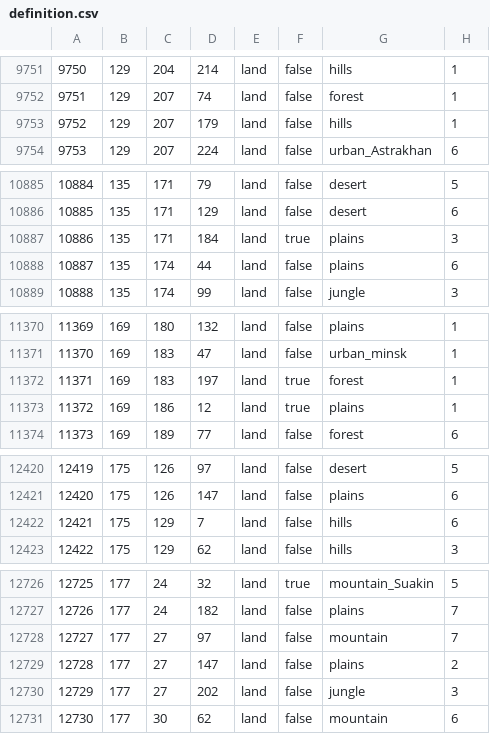
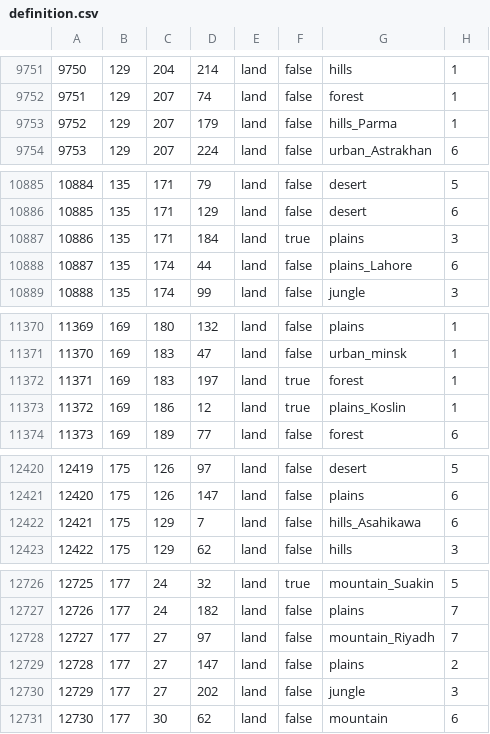
Before and after one commit to AGA2020/AGAMPFIXED, a CSV file: map/definition.csv, drawn as a sheet; only a part is shown, gaps mark what is left out; the diff covers the shown part only.

```diff
--- a/map/definition.csv
+++ b/map/definition.csv
@@ -9752,3 +9752,3 @@
 9751;129;207;74;land;false;forest;1
-9752;129;207;179;land;false;hills;1
+9752;129;207;179;land;false;hills_Parma;1
 9753;129;207;224;land;false;urban_Astrakhan;6
@@ -10887,3 +10887,3 @@
 10886;135;171;184;land;true;plains;3
-10887;135;174;44;land;false;plains;6
+10887;135;174;44;land;false;plains_Lahore;6
 10888;135;174;99;land;false;jungle;3
@@ -11372,3 +11372,3 @@
 11371;169;183;197;land;true;forest;1
-11372;169;186;12;land;true;plains;1
+11372;169;186;12;land;true;plains_Koslin;1
 11373;169;189;77;land;false;forest;6
@@ -12421,3 +12421,3 @@
 12420;175;126;147;land;false;plains;6
-12421;175;129;7;land;false;hills;6
+12421;175;129;7;land;false;hills_Asahikawa;6
 12422;175;129;62;land;false;hills;3
@@ -12727,3 +12727,3 @@
 12726;177;24;182;land;false;plains;7
-12727;177;27;97;land;false;mountain;7
+12727;177;27;97;land;false;mountain_Riyadh;7
 12728;177;27;147;land;false;plains;2
```
Also changed, not shown: 5 edited cells elsewhere in this file, 34 other files.
